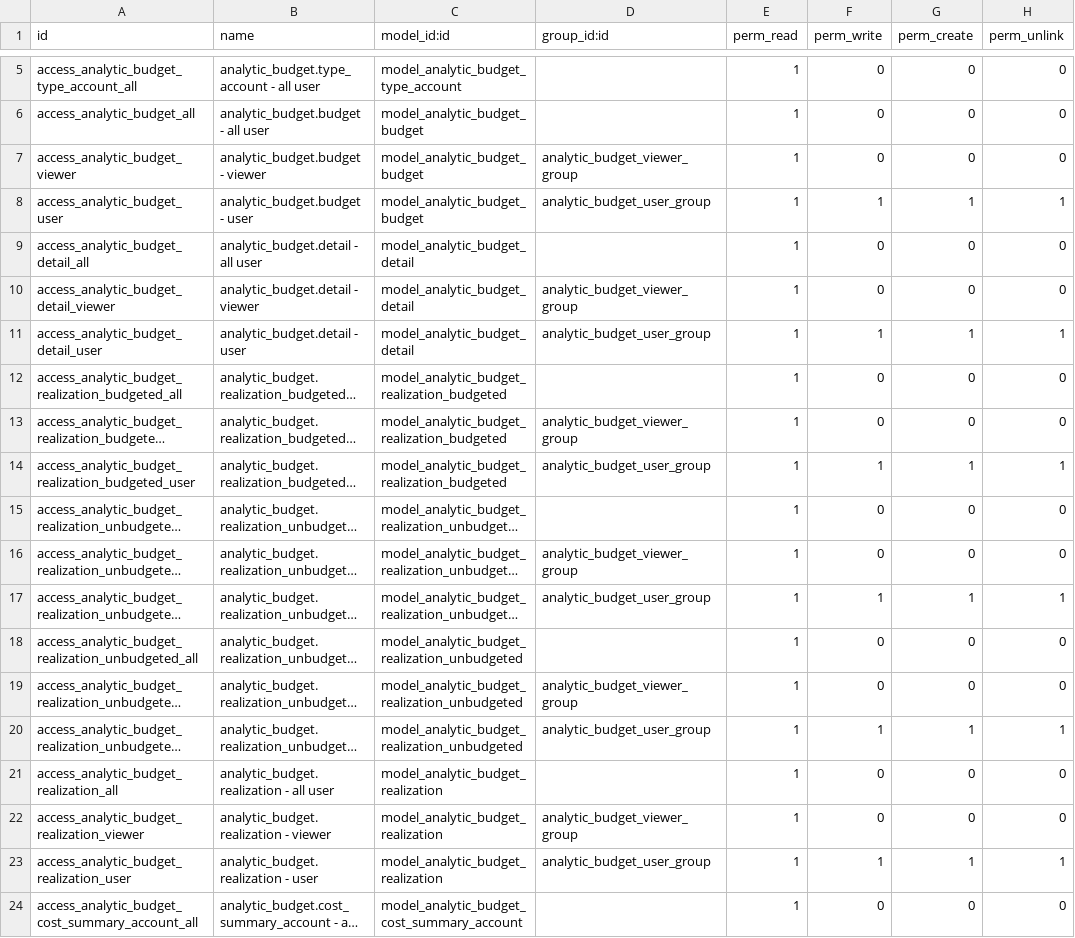
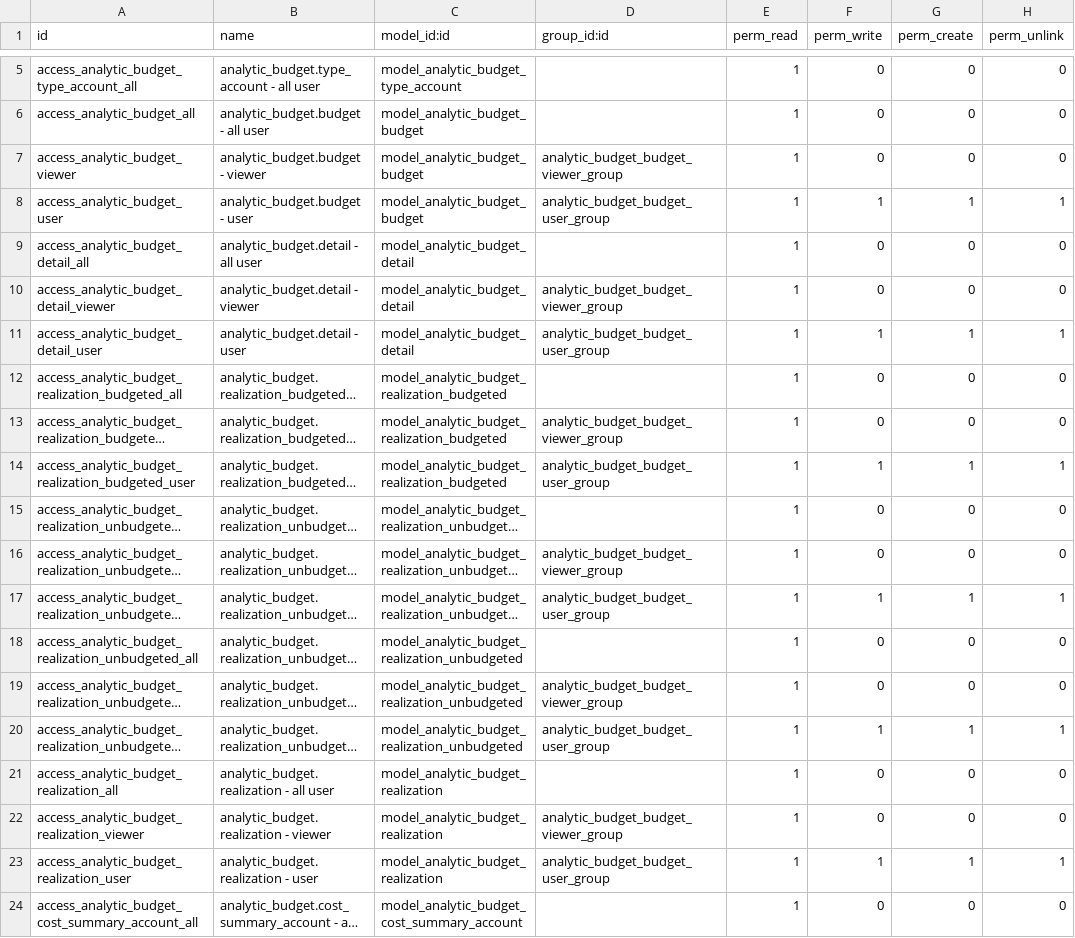
Before and after one commit to open-synergy/ssi-budget, a CSV file: ssi_analytic_budget/security/ir.model.access.csv, drawn as a sheet; only a part is shown, gaps mark what is left out; long unchanged cells end in …; the diff names each change by its address in the sheet, - before the commit and + after, or states it on an @@ line.

```diff
--- a/ssi_analytic_budget/security/ir.model.access.csv
+++ b/ssi_analytic_budget/security/ir.model.access.csv
-D7 (group_id:id): analytic_budget_viewer_group
+D7 (group_id:id): analytic_budget_budget_viewer_group
-D8 (group_id:id): analytic_budget_user_group
+D8 (group_id:id): analytic_budget_budget_user_group
-D10 (group_id:id): analytic_budget_viewer_group
+D10 (group_id:id): analytic_budget_budget_viewer_group
-D11 (group_id:id): analytic_budget_user_group
+D11 (group_id:id): analytic_budget_budget_user_group
-D13 (group_id:id): analytic_budget_viewer_group
+D13 (group_id:id): analytic_budget_budget_viewer_group
-D14 (group_id:id): analytic_budget_user_group
+D14 (group_id:id): analytic_budget_budget_user_group
-D16 (group_id:id): analytic_budget_viewer_group
+D16 (group_id:id): analytic_budget_budget_viewer_group
-D17 (group_id:id): analytic_budget_user_group
+D17 (group_id:id): analytic_budget_budget_user_group
-D19 (group_id:id): analytic_budget_viewer_group
+D19 (group_id:id): analytic_budget_budget_viewer_group
-D20 (group_id:id): analytic_budget_user_group
+D20 (group_id:id): analytic_budget_budget_user_group
-D22 (group_id:id): analytic_budget_viewer_group
+D22 (group_id:id): analytic_budget_budget_viewer_group
-D23 (group_id:id): analytic_budget_user_group
+D23 (group_id:id): analytic_budget_budget_user_group
```
Also changed, not shown: 6 other files.
